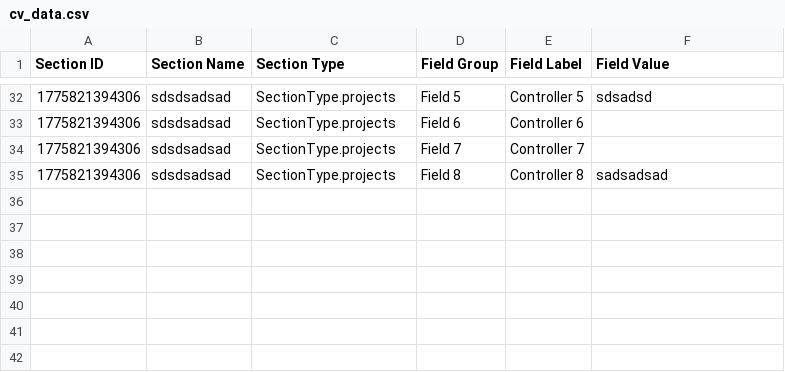
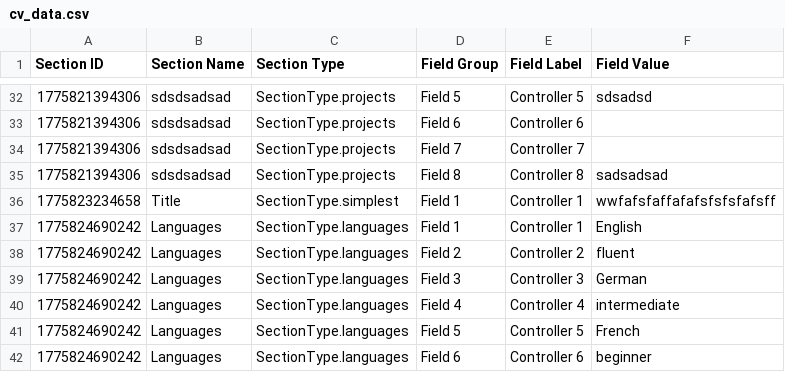
Before and after one commit to rubinity/mmmCV, a CSV file: data/cv_data.csv, drawn as a sheet; only a part is shown, gaps mark what is left out; the diff names each change by its address in the sheet, - before the commit and + after, or states it on an @@ line.

Commit message:
feat: added simplest and language sections

```diff
--- a/data/cv_data.csv
+++ b/data/cv_data.csv
+row 36: 1775823234658 | Title | SectionType.simplest | Field 1 | Controller 1 | wwfafsfaffafafsfsfsfafsff
+row 37: 1775824690242 | Languages | SectionType.languages | Field 1 | Controller 1 | English
+row 38: 1775824690242 | Languages | SectionType.languages | Field 2 | Controller 2 | fluent
+row 39: 1775824690242 | Languages | SectionType.languages | Field 3 | Controller 3 | German
+row 40: 1775824690242 | Languages | SectionType.languages | Field 4 | Controller 4 | intermediate
+row 41: 1775824690242 | Languages | SectionType.languages | Field 5 | Controller 5 | French
+row 42: 1775824690242 | Languages | SectionType.languages | Field 6 | Controller 6 | beginner
```
Also changed, not shown: 9 other files.
